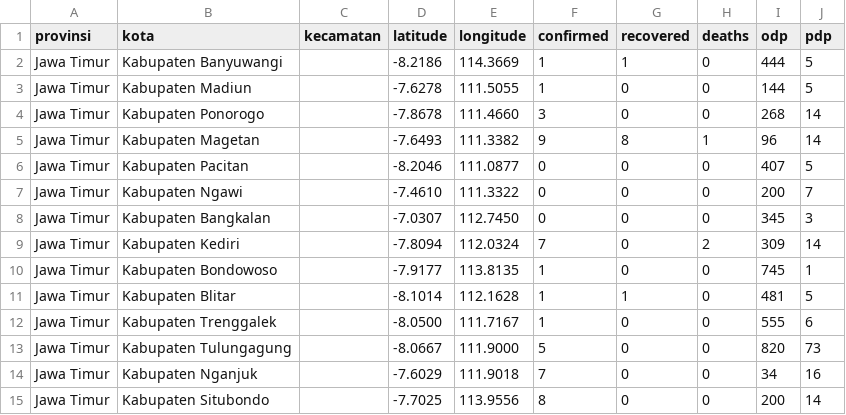
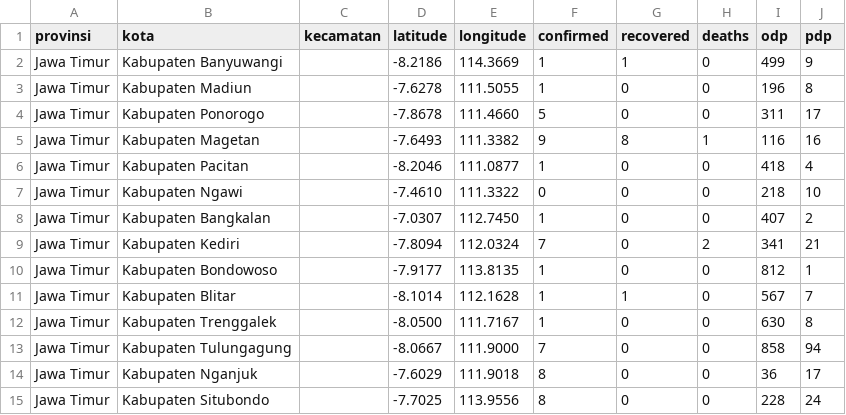
Before and after one commit to yogamuris/covid_indo_data, a CSV file: Provinsi/Jawa Timur.csv, drawn as a sheet; only a part is shown; the diff covers the shown part only.

Commit message:
Update Jawa Timur.csv

```diff
--- a/Provinsi/Jawa Timur.csv
+++ b/Provinsi/Jawa Timur.csv
@@ -1,15 +1,15 @@
 provinsi,kota,kecamatan,latitude,longitude,confirmed,recovered,deaths,odp,pdp
-Jawa Timur,Kabupaten Banyuwangi,,-8.2186,114.3669,1,1,0,444,5
-Jawa Timur,Kabupaten Madiun,,-7.6278,111.5055,1,0,0,144,5
-Jawa Timur,Kabupaten Ponorogo,,-7.8678,111.4660,3,0,0,268,14
-Jawa Timur,Kabupaten Magetan,,-7.6493,111.3382,9,8,1,96,14
-Jawa Timur,Kabupaten Pacitan,,-8.2046,111.0877,0,0,0,407,5
-Jawa Timur,Kabupaten Ngawi,,-7.4610,111.3322,0,0,0,200,7
-Jawa Timur,Kabupaten Bangkalan,,-7.0307,112.7450,0,0,0,345,3
-Jawa Timur,Kabupaten Kediri,,-7.8094,112.0324,7,0,2,309,14
-Jawa Timur,Kabupaten Bondowoso,,-7.9177,113.8135,1,0,0,745,1
-Jawa Timur,Kabupaten Blitar,,-8.1014,112.1628,1,1,0,481,5
-Jawa Timur,Kabupaten Trenggalek,,-8.0500,111.7167,1,0,0,555,6
-Jawa Timur,Kabupaten Tulungagung,,-8.0667,111.9000,5,0,0,820,73
-Jawa Timur,Kabupaten Nganjuk,,-7.6029,111.9018,7,0,0,34,16
-Jawa Timur,Kabupaten Situbondo,,-7.7025,113.9556,8,0,0,200,14
+Jawa Timur,Kabupaten Banyuwangi,,-8.2186,114.3669,1,1,0,499,9
+Jawa Timur,Kabupaten Madiun,,-7.6278,111.5055,1,0,0,196,8
+Jawa Timur,Kabupaten Ponorogo,,-7.8678,111.4660,5,0,0,311,17
+Jawa Timur,Kabupaten Magetan,,-7.6493,111.3382,9,8,1,116,16
+Jawa Timur,Kabupaten Pacitan,,-8.2046,111.0877,1,0,0,418,4
+Jawa Timur,Kabupaten Ngawi,,-7.4610,111.3322,0,0,0,218,10
+Jawa Timur,Kabupaten Bangkalan,,-7.0307,112.7450,1,0,0,407,2
+Jawa Timur,Kabupaten Kediri,,-7.8094,112.0324,7,0,2,341,21
+Jawa Timur,Kabupaten Bondowoso,,-7.9177,113.8135,1,0,0,812,1
+Jawa Timur,Kabupaten Blitar,,-8.1014,112.1628,1,1,0,567,7
+Jawa Timur,Kabupaten Trenggalek,,-8.0500,111.7167,1,0,0,630,8
+Jawa Timur,Kabupaten Tulungagung,,-8.0667,111.9000,7,0,0,858,94
+Jawa Timur,Kabupaten Nganjuk,,-7.6029,111.9018,8,0,0,36,17
+Jawa Timur,Kabupaten Situbondo,,-7.7025,113.9556,8,0,0,228,24
```
Also changed, not shown: 49 edited cells elsewhere in this file.
